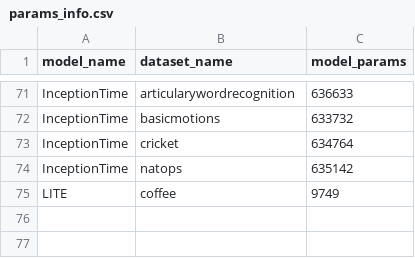
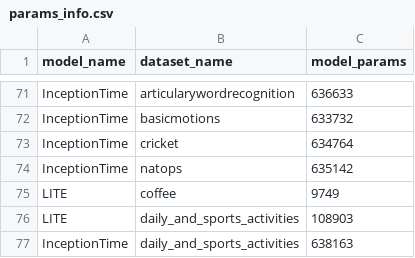
Before and after one commit to samuelthomaz7/multimodal_tsc_study_cases, a CSV file: params_info.csv, drawn as a sheet; only a part is shown, gaps mark what is left out.

Commit message:
changing the names of the datasets

```diff
--- a/params_info.csv
+++ b/params_info.csv
@@ -75 +75,3 @@ InceptionTime,natops,635142
 LITE,coffee,9749
+LITE,daily_and_sports_activities,108903
+InceptionTime,daily_and_sports_activities,638163
```
Also changed, not shown: 9 other files.
